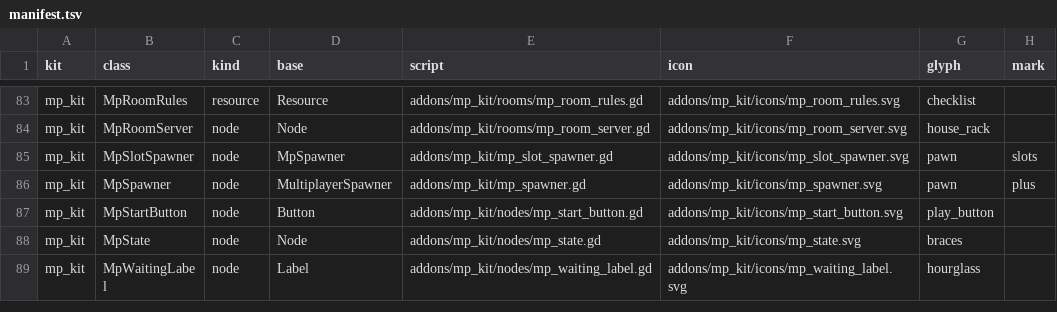
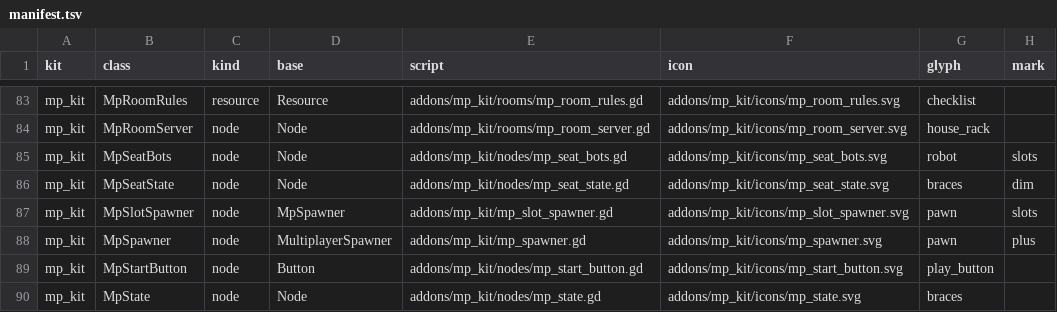
Before and after one commit to Joelnicolass/godot-studio-skills, a TSV file: tools/icons/manifest.tsv, drawn as a sheet; only a part is shown, gaps mark what is left out; the shorter side is filled out with more unchanged rows.

```diff
--- a/tools/icons/manifest.tsv
+++ b/tools/icons/manifest.tsv
@@ -84,2 +84,4 @@ mp_kit	MpRoomRules	resource	Resource	addons/mp_kit/rooms/mp_room_rules.gd	addons
 mp_kit	MpRoomServer	node	Node	addons/mp_kit/rooms/mp_room_server.gd	addons/mp_kit/icons/mp_room_server.svg	house_rack	
+mp_kit	MpSeatBots	node	Node	addons/mp_kit/nodes/mp_seat_bots.gd	addons/mp_kit/icons/mp_seat_bots.svg	robot	slots
+mp_kit	MpSeatState	node	Node	addons/mp_kit/nodes/mp_seat_state.gd	addons/mp_kit/icons/mp_seat_state.svg	braces	dim
 mp_kit	MpSlotSpawner	node	MpSpawner	addons/mp_kit/mp_slot_spawner.gd	addons/mp_kit/icons/mp_slot_spawner.svg	pawn	slots
```
Also changed, not shown: tools/icons/classes.tsv, 40 other files.
